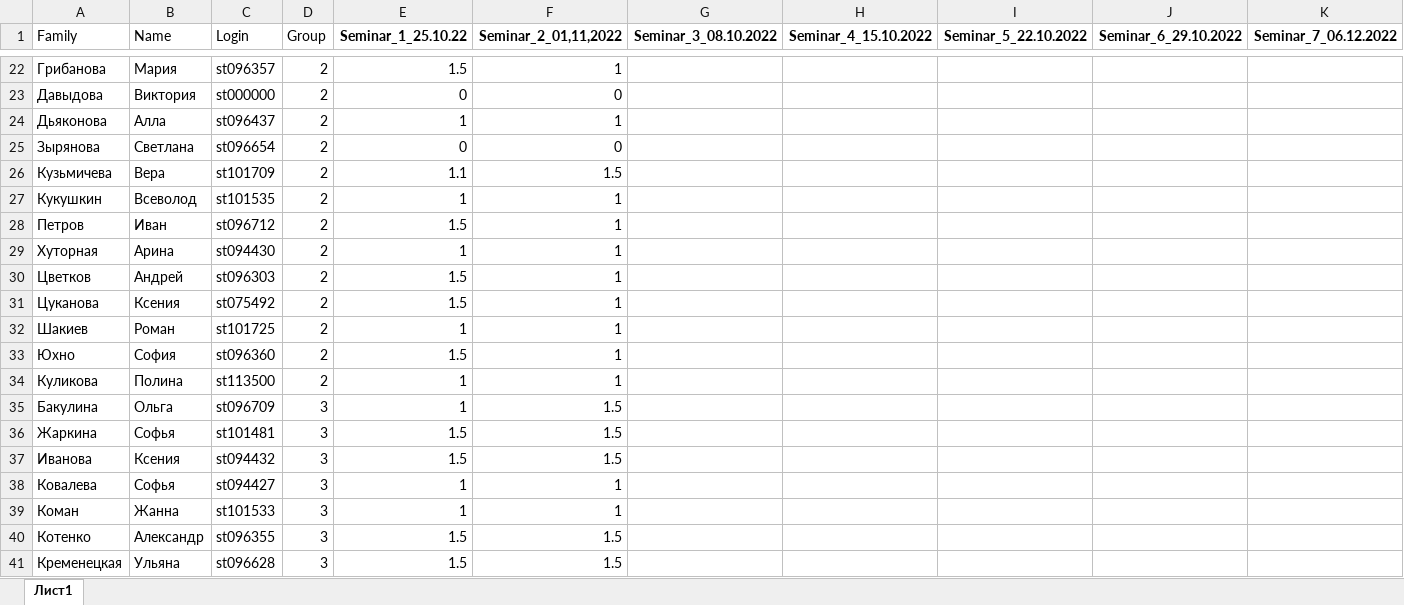
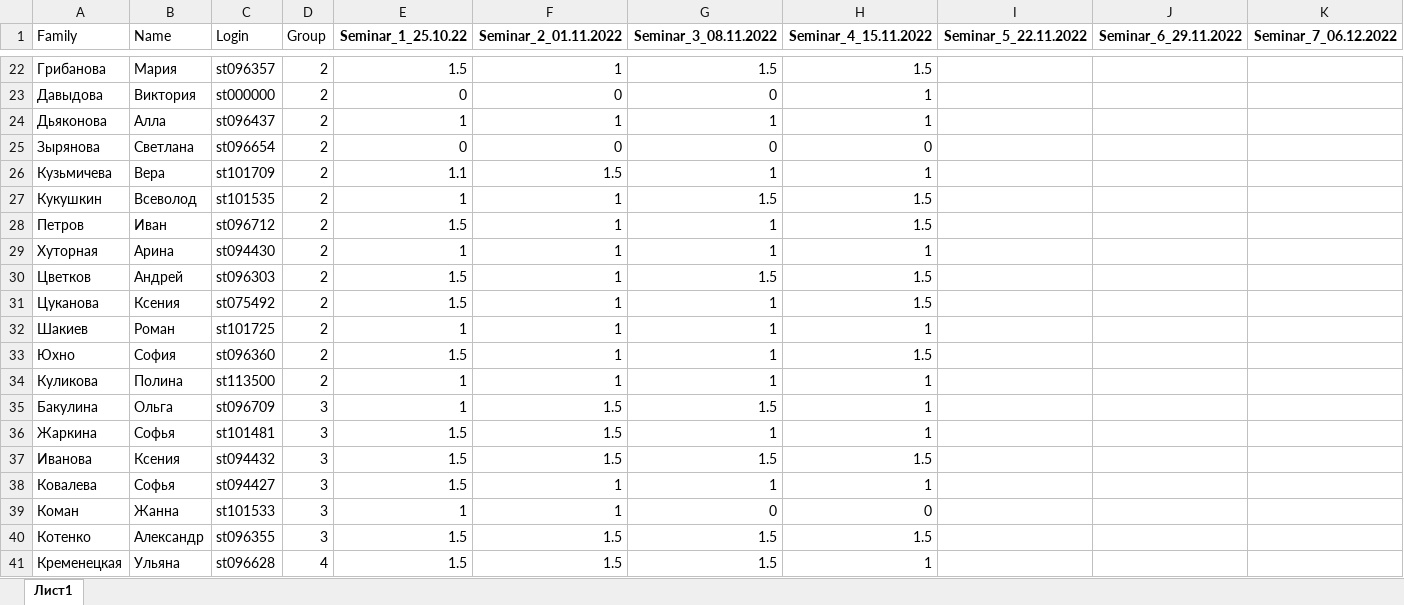
Before and after one commit to polydora/General-ecology, an Excel workbook: data/Семинары биологи 2022.xlsx, sheet Лист1, drawn as a sheet; only a part is shown, gaps mark what is left out; values as stored, in another font and other column widths than the file's, no borders; charts and pictures not drawn; the diff covers the shown part only; the diff names each change by its address in the sheet, - before the commit and + after, or states it on an @@ line.

```diff
--- a/data/Семинары биологи 2022.xlsx (sheet Лист1)
+++ b/data/Семинары биологи 2022.xlsx (sheet Лист1)
-F1: Seminar_2_01,11,2022
+F1: Seminar_2_01.11.2022
-G1: Seminar_3_08.10.2022
+G1: Seminar_3_08.11.2022
-H1: Seminar_4_15.10.2022
+H1: Seminar_4_15.11.2022
-I1: Seminar_5_22.10.2022
+I1: Seminar_5_22.11.2022
-J1: Seminar_6_29.10.2022
+J1: Seminar_6_29.11.2022
-G22 (Seminar_3_08.11.2022): (empty)
+G22 (Seminar_3_08.11.2022): 1.5
-H22 (Seminar_4_15.11.2022): (empty)
+H22 (Seminar_4_15.11.2022): 1.5
-G23 (Seminar_3_08.11.2022): (empty)
+G23 (Seminar_3_08.11.2022): 0
-H23:H24 (Seminar_4_15.11.2022): (empty)
+H23:H24 (Seminar_4_15.11.2022): 1
-G24 (Seminar_3_08.11.2022): (empty)
+G24 (Seminar_3_08.11.2022): 1
-G25 (Seminar_3_08.11.2022): (empty)
+G25 (Seminar_3_08.11.2022): 0
-H25 (Seminar_4_15.11.2022): (empty)
+H25 (Seminar_4_15.11.2022): 0
-G26 (Seminar_3_08.11.2022): (empty)
+G26 (Seminar_3_08.11.2022): 1
-H26 (Seminar_4_15.11.2022): (empty)
+H26 (Seminar_4_15.11.2022): 1
-G27 (Seminar_3_08.11.2022): (empty)
+G27 (Seminar_3_08.11.2022): 1.5
-H27:H28 (Seminar_4_15.11.2022): (empty)
+H27:H28 (Seminar_4_15.11.2022): 1.5
-G28:G29 (Seminar_3_08.11.2022): (empty)
+G28:G29 (Seminar_3_08.11.2022): 1
-H29 (Seminar_4_15.11.2022): (empty)
+H29 (Seminar_4_15.11.2022): 1
-G30 (Seminar_3_08.11.2022): (empty)
+G30 (Seminar_3_08.11.2022): 1.5
-H30:H31 (Seminar_4_15.11.2022): (empty)
+H30:H31 (Seminar_4_15.11.2022): 1.5
-G31:G34 (Seminar_3_08.11.2022): (empty)
+G31:G34 (Seminar_3_08.11.2022): 1
-H32 (Seminar_4_15.11.2022): (empty)
+H32 (Seminar_4_15.11.2022): 1
-H33 (Seminar_4_15.11.2022): (empty)
+H33 (Seminar_4_15.11.2022): 1.5
-H34:H36 (Seminar_4_15.11.2022): (empty)
+H34:H36 (Seminar_4_15.11.2022): 1
-G35 (Seminar_3_08.11.2022): (empty)
+G35 (Seminar_3_08.11.2022): 1.5
-G36 (Seminar_3_08.11.2022): (empty)
+G36 (Seminar_3_08.11.2022): 1
-G37 (Seminar_3_08.11.2022): (empty)
+G37 (Seminar_3_08.11.2022): 1.5
-H37 (Seminar_4_15.11.2022): (empty)
+H37 (Seminar_4_15.11.2022): 1.5
-E38 (Seminar_1_25.10.22): 1
+E38 (Seminar_1_25.10.22): 1.5
-G38 (Seminar_3_08.11.2022): (empty)
+G38 (Seminar_3_08.11.2022): 1
-H38 (Seminar_4_15.11.2022): (empty)
+H38 (Seminar_4_15.11.2022): 1
-G39 (Seminar_3_08.11.2022): (empty)
+G39 (Seminar_3_08.11.2022): 0
-H39 (Seminar_4_15.11.2022): (empty)
+H39 (Seminar_4_15.11.2022): 0
-G40:G41 (Seminar_3_08.11.2022): (empty)
+G40:G41 (Seminar_3_08.11.2022): 1.5
-H40 (Seminar_4_15.11.2022): (empty)
+H40 (Seminar_4_15.11.2022): 1.5
-D41 (Group): 3
+D41 (Group): 4
-H41 (Seminar_4_15.11.2022): (empty)
+H41 (Seminar_4_15.11.2022): 1
```
Also changed, not shown: 133 edited cells elsewhere in this sheet, 1 other file.
